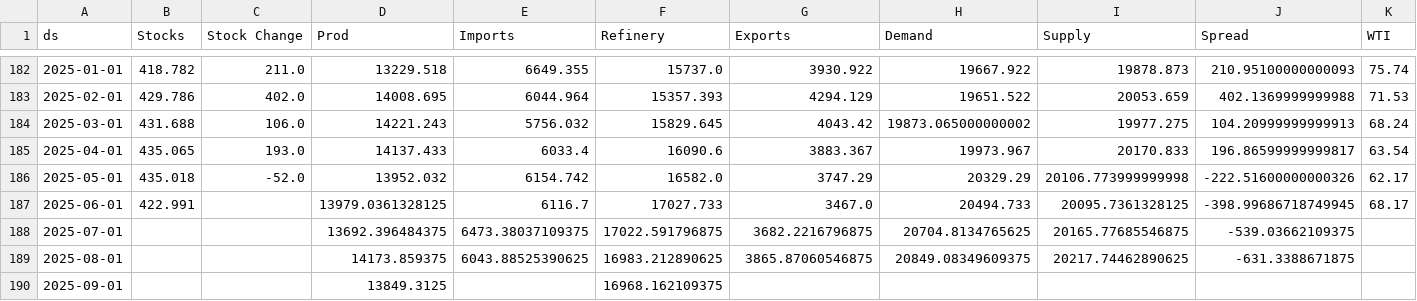
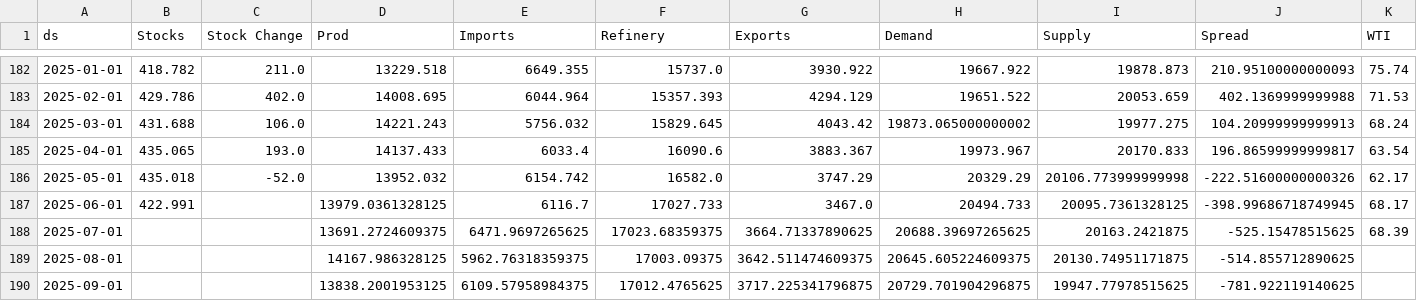
Before and after one commit to aaluqdah/Trey-Al-Uqdah-S-D-Repository, a CSV file: df_merged2.csv, drawn as a sheet; only a part is shown, gaps mark what is left out.

```diff
--- a/df_merged2.csv
+++ b/df_merged2.csv
@@ -187,4 +187,4 @@ ds,Stocks,Stock Change,Prod,Imports,Refinery,Exports,Demand,Supply,Spread,WTI
 2025-06-01,422.991,,13979.0361328125,6116.7,17027.733,3467.0,20494.733,20095.7361328125,-398.99686718749945,68.17
-2025-07-01,,,13692.396484375,6473.38037109375,17022.591796875,3682.2216796875,20704.8134765625,20165.77685546875,-539.03662109375,
-2025-08-01,,,14173.859375,6043.88525390625,16983.212890625,3865.87060546875,20849.08349609375,20217.74462890625,-631.3388671875,
-2025-09-01,,,13849.3125,,16968.162109375,,,,,
+2025-07-01,,,13691.2724609375,6471.9697265625,17023.68359375,3664.71337890625,20688.39697265625,20163.2421875,-525.15478515625,68.39
+2025-08-01,,,14167.986328125,5962.76318359375,17003.09375,3642.511474609375,20645.605224609375,20130.74951171875,-514.855712890625,
+2025-09-01,,,13838.2001953125,6109.57958984375,17012.4765625,3717.225341796875,20729.701904296875,19947.77978515625,-781.922119140625,
```
